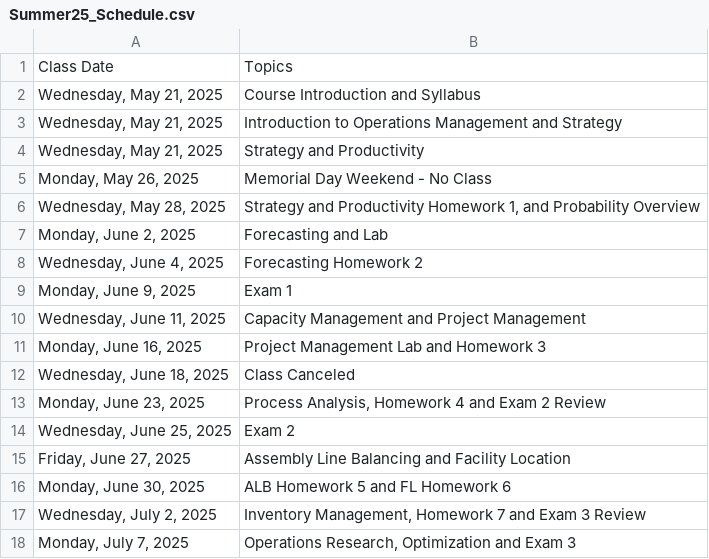
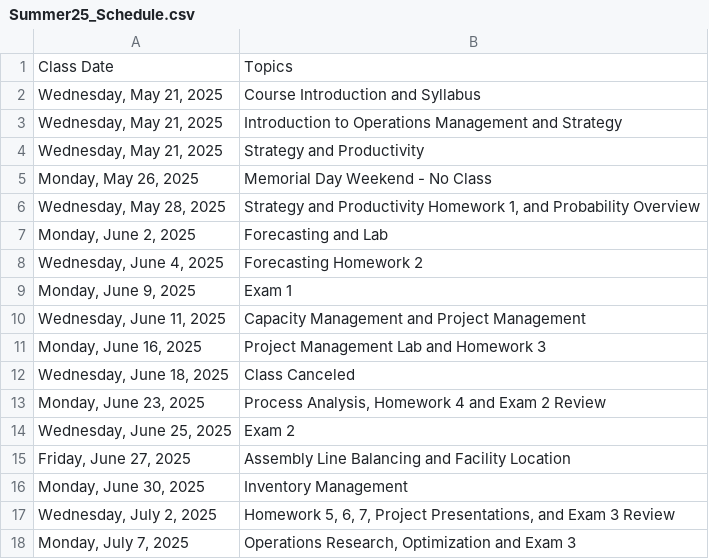
Before and after one commit to IanLiu0313/BAT3301_Summer25, a CSV file: Summer25_Schedule.csv, drawn as a sheet.

```diff
--- a/Summer25_Schedule.csv
+++ b/Summer25_Schedule.csv
@@ -15,4 +15,4 @@ Class Date,Topics
 "Friday, June 27, 2025",Assembly Line Balancing and Facility Location
-"Monday, June 30, 2025",ALB Homework 5 and FL Homework 6
-"Wednesday, July 2, 2025","Inventory Management, Homework 7 and Exam 3 Review"
+"Monday, June 30, 2025",Inventory Management
+"Wednesday, July 2, 2025","Homework 5, 6, 7, Project Presentations, and Exam 3 Review"
 "Monday, July 7, 2025","Operations Research, Optimization and Exam 3"
```
Also changed, not shown: 1 other file.
